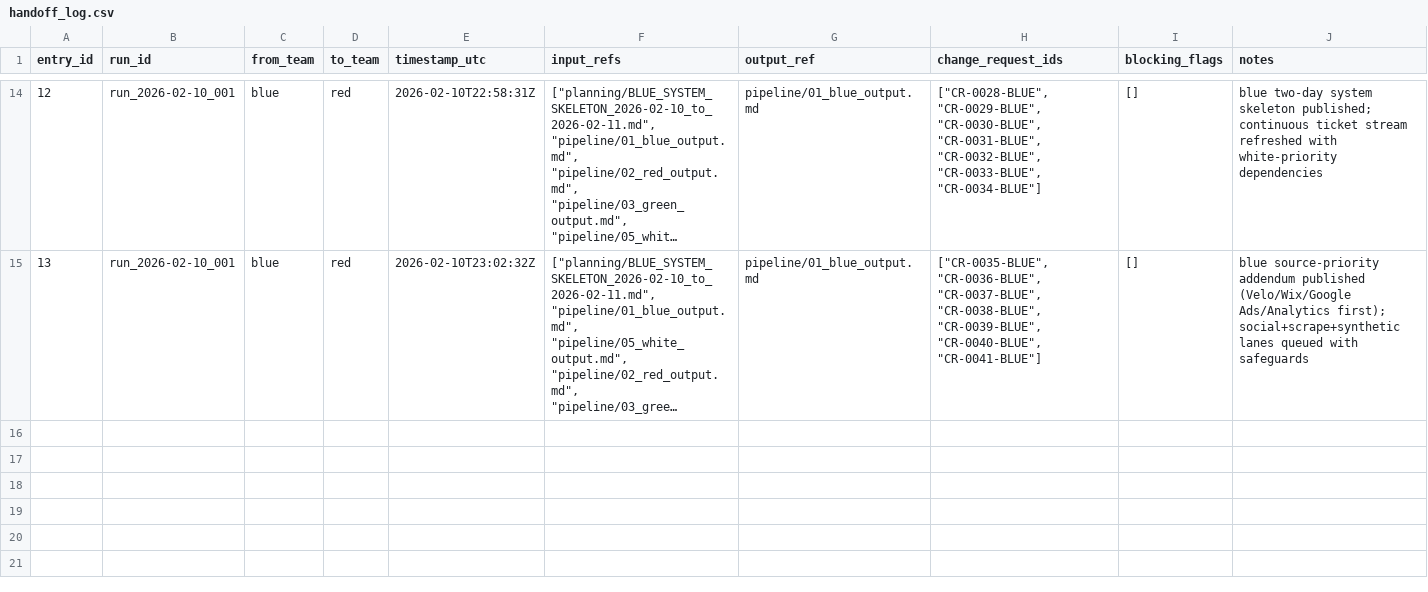
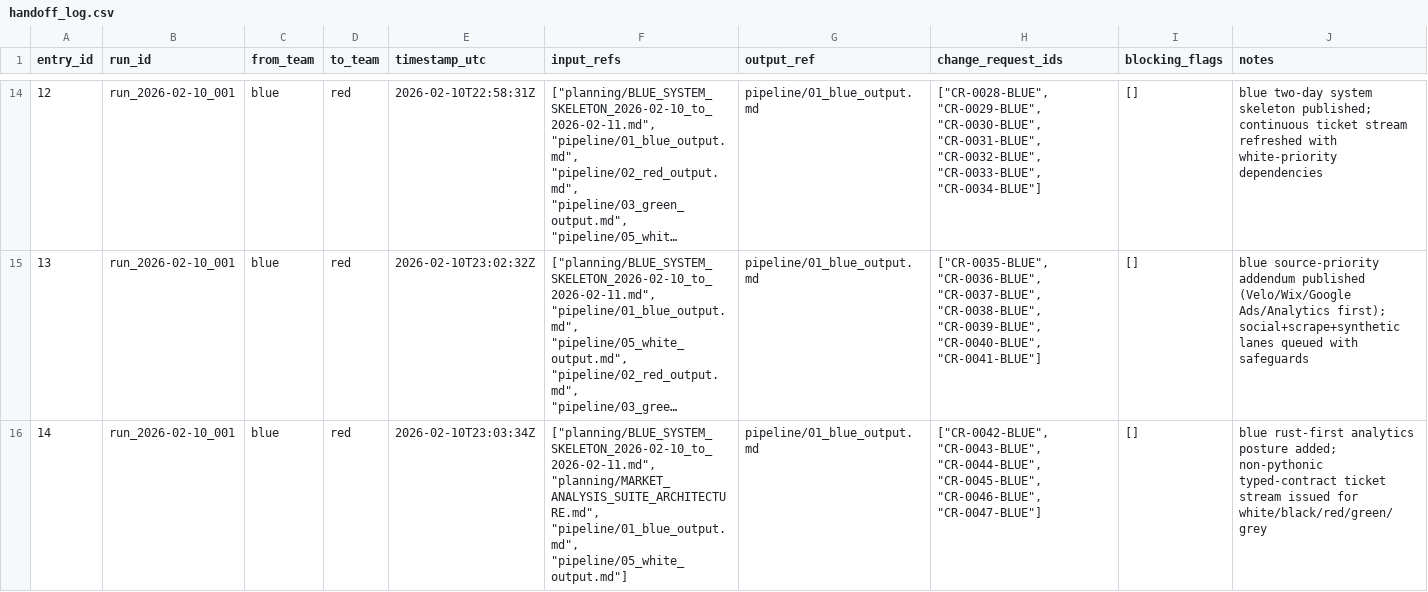
Before and after one commit to EnidAnderson/MarketingTools, a CSV file: data/team_ops/handoff_log.csv, drawn as a sheet; only a part is shown, gaps mark what is left out; long unchanged cells end in …; rows hold the shown columns only; the diff names each change by its address in the sheet, - before the commit and + after, or states it on an @@ line.

```diff
--- a/data/team_ops/handoff_log.csv
+++ b/data/team_ops/handoff_log.csv
+row 16: 14 | run_2026-02-10_001 | blue | red | 2026-02-10T23:03:34Z | ["planning/BLUE_SYSTEM_SKELETON_2026-02-10_to_2026-02-11.md", "planning/MARKET_ANALYSIS_SUITE_ARCHITECTURE.md", "pipeline/01_blue_output.md", "pipeline/05_white_output.md"] | pipeline/01_blue_output.md | ["CR-0042-BLUE", "CR-0043-BLUE", "CR-0044-BLUE", "CR-0045-BLUE", "CR-0046-BLUE", "CR-0047-BLUE"] | [] | blue rust-first analytics posture added; non-pythonic typed-contract ticket stream issued for white/black/red/green/grey
```
Also changed, not shown: data/team_ops/change_request_queue.csv.
